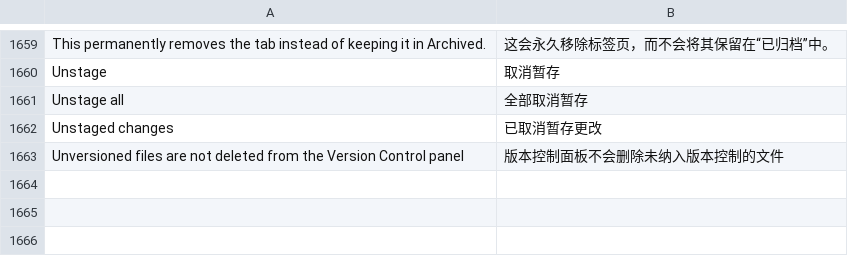
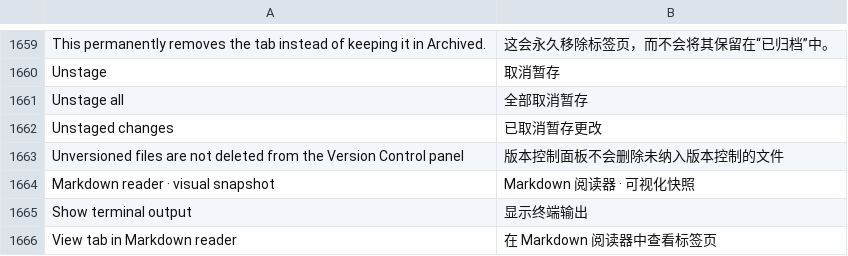
Before and after one commit to jieyuexing/warp-flash, a TSV file: crates/warp_i18n/locales/zh-CN.tsv, drawn as a sheet; only a part is shown, gaps mark what is left out; the diff names each change by its address in the sheet, - before the commit and + after, or states it on an @@ line.

Commit message:
feat: add Markdown reader for agent CLI output

```diff
--- a/crates/warp_i18n/locales/zh-CN.tsv
+++ b/crates/warp_i18n/locales/zh-CN.tsv
+row 1664: Markdown reader · visual snapshot | Markdown 阅读器 · 可视化快照
+row 1665: Show terminal output | 显示终端输出
+row 1666: View tab in Markdown reader | 在 Markdown 阅读器中查看标签页
```
Also changed, not shown: 5 other files.
